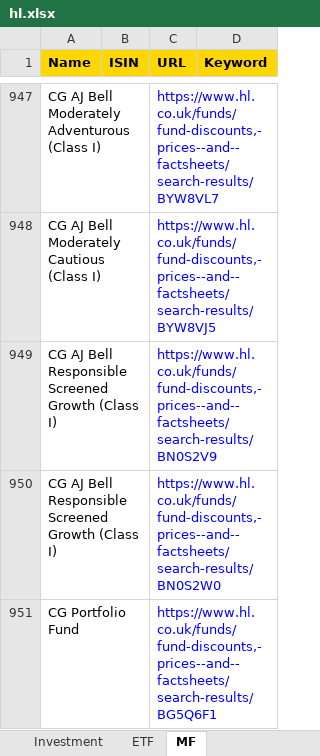
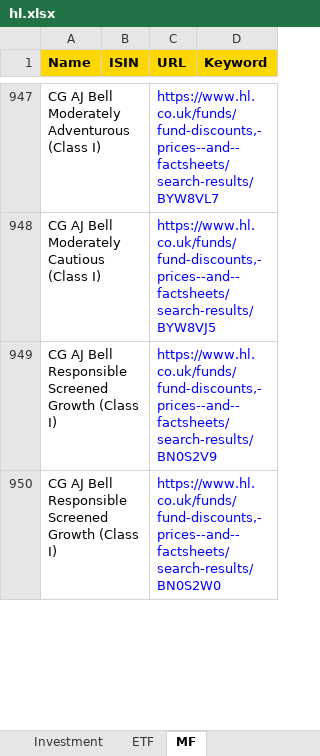
Before and after one commit to amineautomation2/concurrent, an Excel workbook: spreadsheet/hl.xlsx, sheet MF, drawn as a sheet; only a part is shown, gaps mark what is left out; values as stored, in another font and other column widths than the file's, no borders; removed rows and columns are numbered as before the commit, all else as after; the diff covers the shown part only; the diff names each change by its address in the sheet, - before the commit and + after, or states it on an @@ line.

```diff
--- a/spreadsheet/hl.xlsx (sheet MF)
+++ b/spreadsheet/hl.xlsx (sheet MF)
-row 951: CG Portfolio Fund |  | https://www.hl.co.uk/funds/fund-discounts,-prices--and--factsheets/search-results/BG5Q6F1
```
Also changed, not shown: 3 added rows, 2 removed rows and 14 edited cells elsewhere in this sheet, 20 other files.
